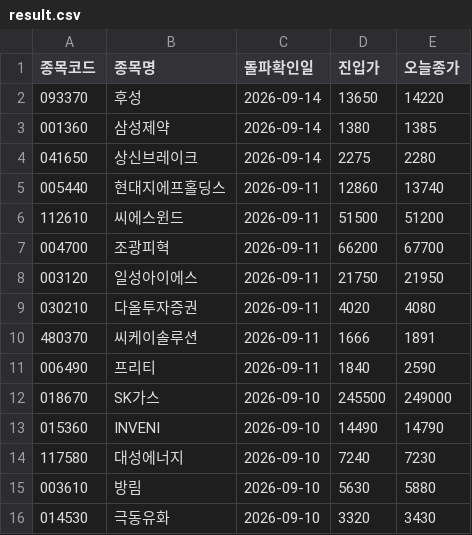
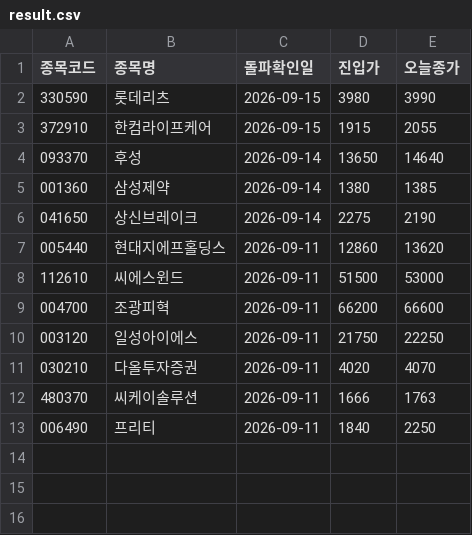
Before and after one commit to nunupop/my-stock-screener, a CSV file: result.csv, drawn as a sheet.

```diff
--- a/result.csv
+++ b/result.csv
@@ -1,16 +1,13 @@
 종목코드,종목명,돌파확인일,진입가,오늘종가
-093370,후성,2026-09-14,13650,14220
+330590,롯데리츠,2026-09-15,3980,3990
+372910,한컴라이프케어,2026-09-15,1915,2055
+093370,후성,2026-09-14,13650,14640
 001360,삼성제약,2026-09-14,1380,1385
-041650,상신브레이크,2026-09-14,2275,2280
-005440,현대지에프홀딩스,2026-09-11,12860,13740
-112610,씨에스윈드,2026-09-11,51500,51200
-004700,조광피혁,2026-09-11,66200,67700
-003120,일성아이에스,2026-09-11,21750,21950
-030210,다올투자증권,2026-09-11,4020,4080
-480370,씨케이솔루션,2026-09-11,1666,1891
-006490,프리티,2026-09-11,1840,2590
-018670,SK가스,2026-09-10,245500,249000
-015360,INVENI,2026-09-10,14490,14790
-117580,대성에너지,2026-09-10,7240,7230
-003610,방림,2026-09-10,5630,5880
-014530,극동유화,2026-09-10,3320,3430
+041650,상신브레이크,2026-09-14,2275,2190
+005440,현대지에프홀딩스,2026-09-11,12860,13620
+112610,씨에스윈드,2026-09-11,51500,53000
+004700,조광피혁,2026-09-11,66200,66600
+003120,일성아이에스,2026-09-11,21750,22250
+030210,다올투자증권,2026-09-11,4020,4070
+480370,씨케이솔루션,2026-09-11,1666,1763
+006490,프리티,2026-09-11,1840,2250
```
Also changed, not shown: 1 other file.
